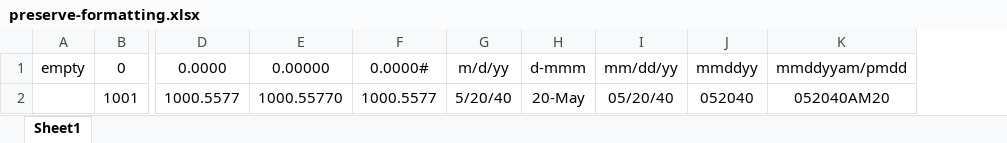
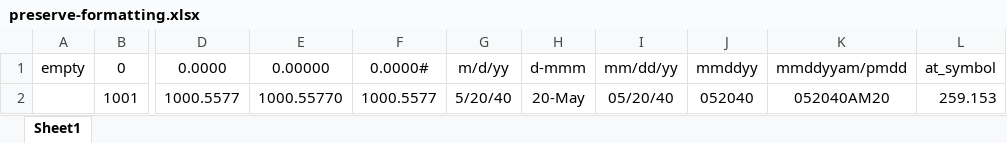
Before and after one commit to frictionlessdata/tabulator-py, an Excel workbook: data/special/preserve-formatting.xlsx, sheet Sheet1, drawn as a sheet; only a part is shown, gaps mark what is left out; values as stored, in another font and other column widths than the file's, no borders; the diff names each change by its address in the sheet, - before the commit and + after, or states it on an @@ line.

Commit message:
Fix excel number @ (#345)
* Handle @ symbol in xlsx number_format

* Add test

```diff
--- a/data/special/preserve-formatting.xlsx (sheet Sheet1)
+++ b/data/special/preserve-formatting.xlsx (sheet Sheet1)
+column L, rows 1-2: at_symbol | 259.153
```
Also changed, not shown: 2 other files.
